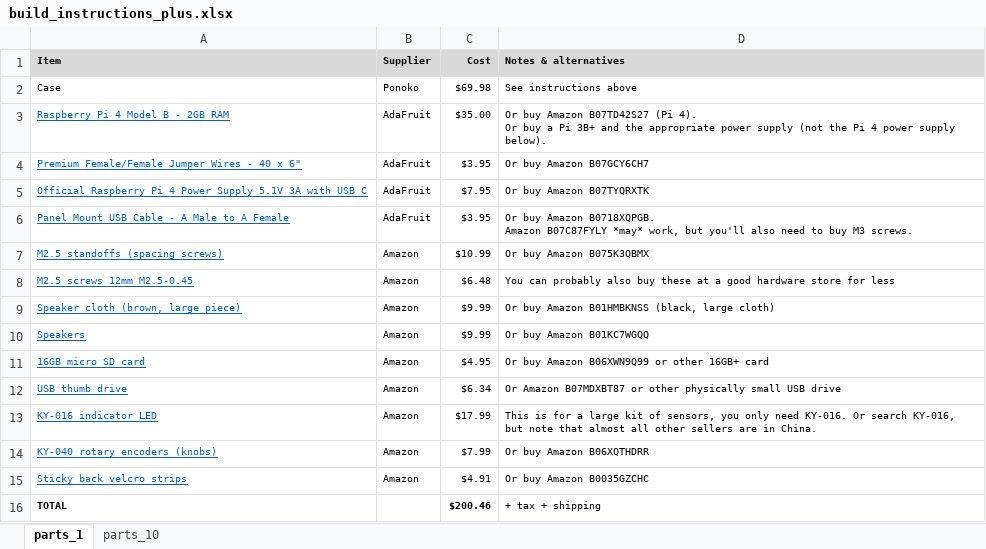
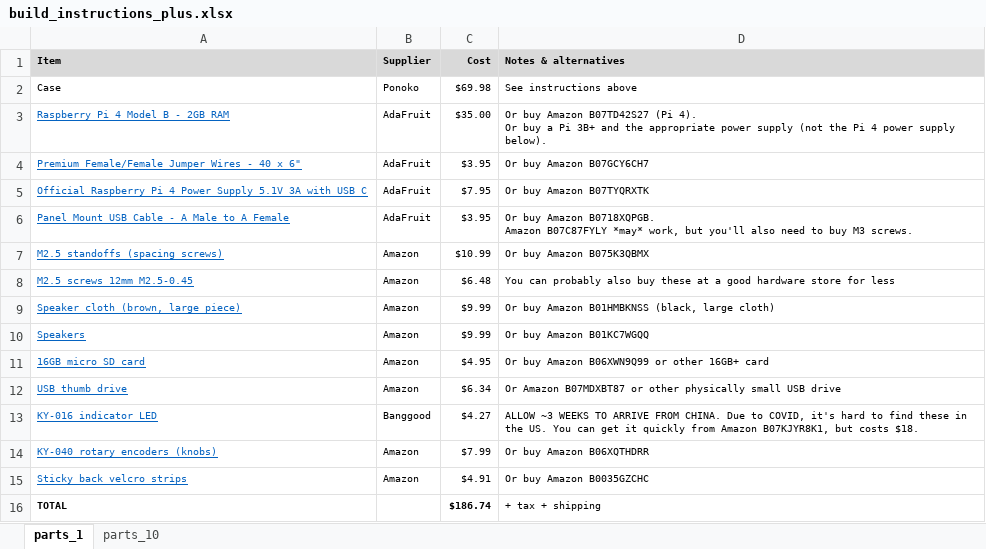
Before and after one commit to rosswesleyporter/dqmusicbox, an Excel workbook: docs/build_instructions_plus.xlsx, sheet parts_1, drawn as a sheet; values as stored, in another font and other column widths than the file's, no borders; the diff names each change by its address in the sheet, - before the commit and + after, or states it on an @@ line.

Commit message:
updated parts list, updated Ponoko instructions - switch from SVG file to EPS file
updated parts list, updated Ponoko instructions - switch from SVG file
to EPS file

```diff
--- a/docs/build_instructions_plus.xlsx (sheet parts_1)
+++ b/docs/build_instructions_plus.xlsx (sheet parts_1)
-B13 (Supplier): Amazon
+B13 (Supplier): Banggood
-C13 (Cost): $17.99
+C13 (Cost): $4.27
-D13 (Notes & alternatives): This is for a large kit of sensors, you only need KY-016. Or search KY-016, but note that almost all other sellers are in China.
+D13 (Notes & alternatives): ALLOW ~3 WEEKS TO ARRIVE FROM CHINA. Due to COVID, it's hard to find these in the US. You can get it quickly from Amazon B07KJYR8K1, but costs $18.
-C16 (Cost): $200.46
+C16 (Cost): $186.74
```
Also changed, not shown: 2 other files.
